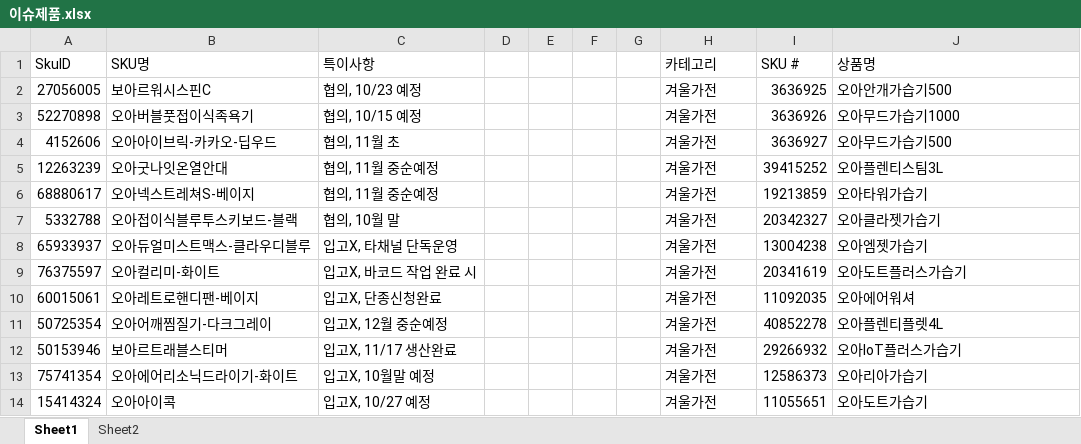
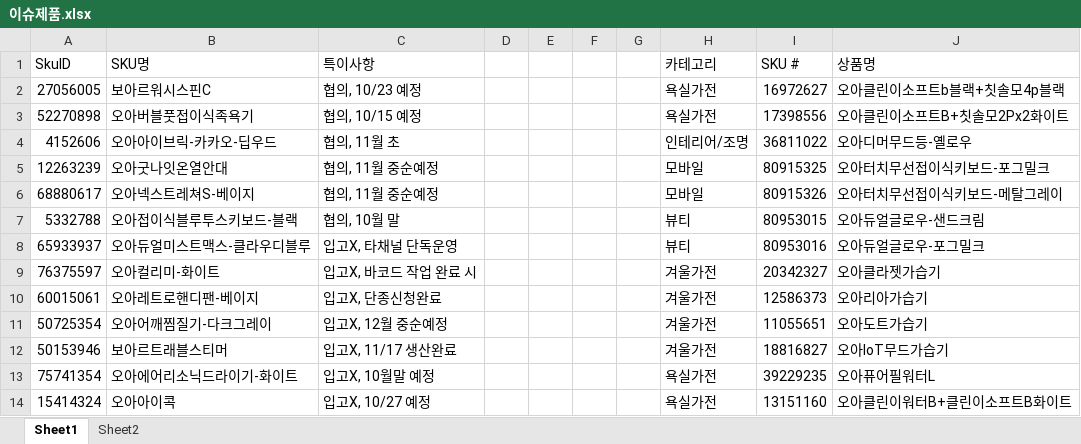
Before and after one commit to tolmjj10/coupang-po, an Excel workbook: data/이슈제품.xlsx, sheet Sheet1, drawn as a sheet; only a part is shown; values as stored, in another font and other column widths than the file's, no borders; conditional formats not drawn; the diff covers the shown part only; the diff names each change by its address in the sheet, - before the commit and + after, or states it on an @@ line.

Commit message:
Add files via upload

```diff
--- a/data/이슈제품.xlsx (sheet Sheet1)
+++ b/data/이슈제품.xlsx (sheet Sheet1)
-H2:H3 (카테고리): 겨울가전
+H2:H3 (카테고리): 욕실가전
-I2 (SKU #): 3636925
+I2 (SKU #): 16972627
-J2 (상품명): 오아안개가습기500
+J2 (상품명): 오아클린이소프트b블랙+칫솔모4p블랙
-I3 (SKU #): 3636926
+I3 (SKU #): 17398556
-J3 (상품명): 오아무드가습기1000
+J3 (상품명): 오아클린이소프트B+칫솔모2Px2화이트
-H4 (카테고리): 겨울가전
+H4 (카테고리): 인테리어/조명
-I4 (SKU #): 3636927
+I4 (SKU #): 36811022
-J4 (상품명): 오아무드가습기500
+J4 (상품명): 오아디머무드등-옐로우
-H5:H6 (카테고리): 겨울가전
+H5:H6 (카테고리): 모바일
-I5 (SKU #): 39415252
+I5 (SKU #): 80915325
-J5 (상품명): 오아플렌티스팀3L
+J5 (상품명): 오아터치무선접이식키보드-포그밀크
-I6 (SKU #): 19213859
+I6 (SKU #): 80915326
-J6 (상품명): 오아타워가습기
+J6 (상품명): 오아터치무선접이식키보드-메탈그레이
-H7:H8 (카테고리): 겨울가전
+H7:H8 (카테고리): 뷰티
-I7 (SKU #): 20342327
+I7 (SKU #): 80953015
-J7 (상품명): 오아클라젯가습기
+J7 (상품명): 오아듀얼글로우-샌드크림
-I8 (SKU #): 13004238
+I8 (SKU #): 80953016
-J8 (상품명): 오아엠젯가습기
+J8 (상품명): 오아듀얼글로우-포그밀크
-I9 (SKU #): 20341619
+I9 (SKU #): 20342327
-J9 (상품명): 오아도트플러스가습기
+J9 (상품명): 오아클라젯가습기
-I10 (SKU #): 11092035
+I10 (SKU #): 12586373
-J10 (상품명): 오아에어워셔
+J10 (상품명): 오아리아가습기
-I11 (SKU #): 40852278
+I11 (SKU #): 11055651
-J11 (상품명): 오아플렌티플렛4L
+J11 (상품명): 오아도트가습기
-I12 (SKU #): 29266932
+I12 (SKU #): 18816827
-J12 (상품명): 오아IoT플러스가습기
+J12 (상품명): 오아IoT무드가습기
-H13:H14 (카테고리): 겨울가전
+H13:H14 (카테고리): 욕실가전
-I13 (SKU #): 12586373
+I13 (SKU #): 39229235
-J13 (상품명): 오아리아가습기
+J13 (상품명): 오아퓨어필워터L
-I14 (SKU #): 11055651
+I14 (SKU #): 13151160
-J14 (상품명): 오아도트가습기
+J14 (상품명): 오아클린이워터B+클린이소프트B화이트
```
Also changed, not shown: 141 added rows, 112 removed rows, 293 moved rows and 160 edited cells elsewhere in this sheet.
